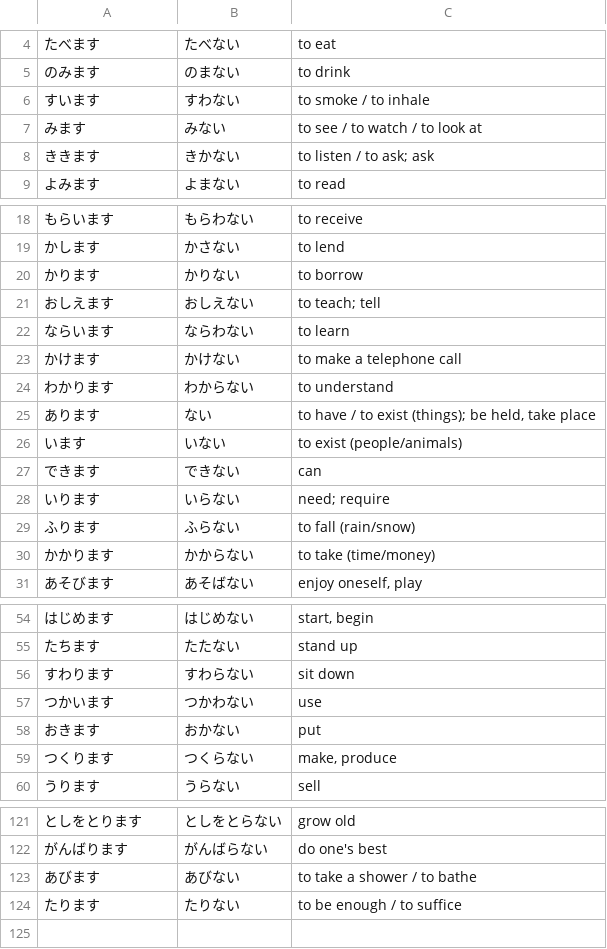
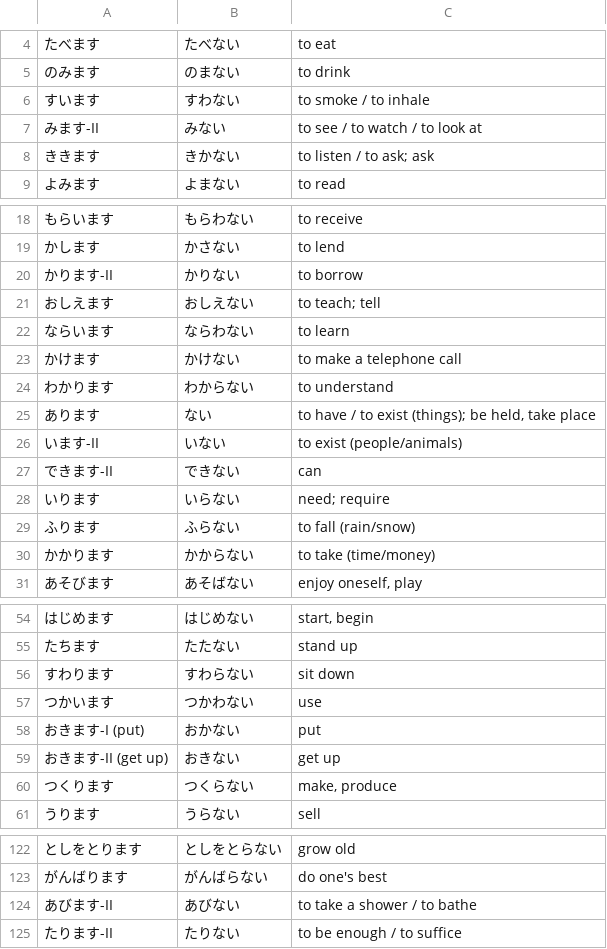
Before and after one commit to ishafayetul/learn-japanese-bd, a CSV file: level/N5/Verbs-ない-Form/Vocabulary/Vocab-Lesson-Verbs.csv, drawn as a sheet; only a part is shown, gaps mark what is left out; the diff covers the shown part only.

Commit message:
added: nai forms

```diff
--- a/level/N5/Verbs-ない-Form/Vocabulary/Vocab-Lesson-Verbs.csv
+++ b/level/N5/Verbs-ない-Form/Vocabulary/Vocab-Lesson-Verbs.csv
@@ -6,3 +6,3 @@
 すいます,すわない,to smoke / to inhale
-みます,みない,to see / to watch / to look at
+みます-II,みない,to see / to watch / to look at
 ききます,きかない,to listen / to ask; ask
@@ -19,3 +19,3 @@
 かします,かさない,to lend
-かります,かりない,to borrow
+かります-II,かりない,to borrow
 おしえます,おしえない,to teach; tell
@@ -25,4 +25,4 @@
 あります,ない,"to have / to exist (things); be held, take place"
-います,いない,to exist (people/animals)
-できます,できない,can
+います-II,いない,to exist (people/animals)
+できます-II,できない,can
 いります,いらない,need; require
@@ -57,3 +57,4 @@
 つかいます,つかわない,use
-おきます,おかない,put
+おきます-I (put),おかない,put
+おきます-II (get up),おきない,get up
 つくります,つくらない,"make, produce"
@@ -122,3 +123,3 @@
 がんばります,がんばらない,do one's best
-あびます,あびない,to take a shower / to bathe
-たります,たりない,to be enough / to suffice
+あびます-II,あびない,to take a shower / to bathe
+たります-II,たりない,to be enough / to suffice
```
Also changed, not shown: 3 edited cells elsewhere in this file, level/N5/Verbs-て-Form/Vocabulary/Vocab-Lesson-Verbs.csv.
